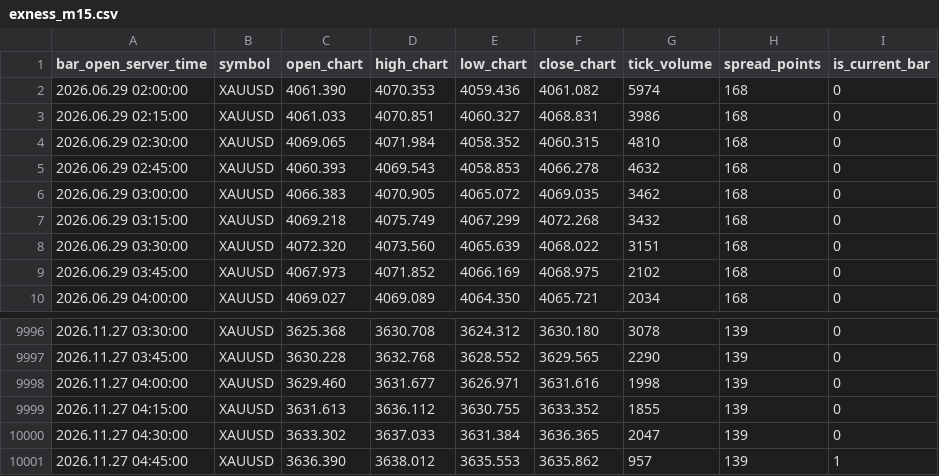
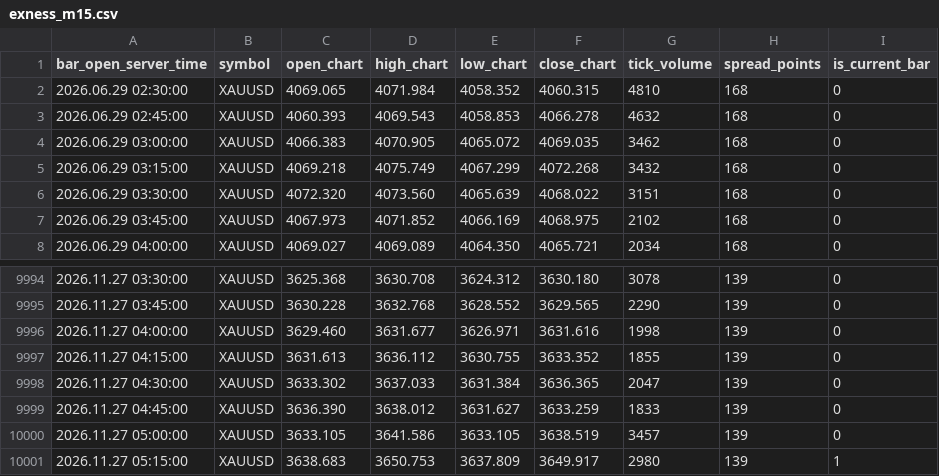
Before and after one commit to nkrabby/gold-terminal, a CSV file: market/exness_m15.csv, drawn as a sheet; only a part is shown, gaps mark what is left out.

```diff
--- a/market/exness_m15.csv
+++ b/market/exness_m15.csv
@@ -1,4 +1,2 @@
 bar_open_server_time,symbol,open_chart,high_chart,low_chart,close_chart,tick_volume,spread_points,is_current_bar
-2026.06.29 02:00:00,XAUUSD,4061.390,4070.353,4059.436,4061.082,5974,168,0
-2026.06.29 02:15:00,XAUUSD,4061.033,4070.851,4060.327,4068.831,3986,168,0
 2026.06.29 02:30:00,XAUUSD,4069.065,4071.984,4058.352,4060.315,4810,168,0
@@ -10000,2 +9998,4 @@ bar_open_server_time,symbol,open_chart,high_chart,low_chart,close_chart,tick_vol
 2026.11.27 04:30:00,XAUUSD,3633.302,3637.033,3631.384,3636.365,2047,139,0
-2026.11.27 04:45:00,XAUUSD,3636.390,3638.012,3635.553,3635.862,957,139,1
+2026.11.27 04:45:00,XAUUSD,3636.390,3638.012,3631.627,3633.259,1833,139,0
+2026.11.27 05:00:00,XAUUSD,3633.105,3641.586,3633.105,3638.519,3457,139,0
+2026.11.27 05:15:00,XAUUSD,3638.683,3650.753,3637.809,3649.917,2980,139,1
```
Also changed, not shown: market/exness_h1.csv, 1 other file.
